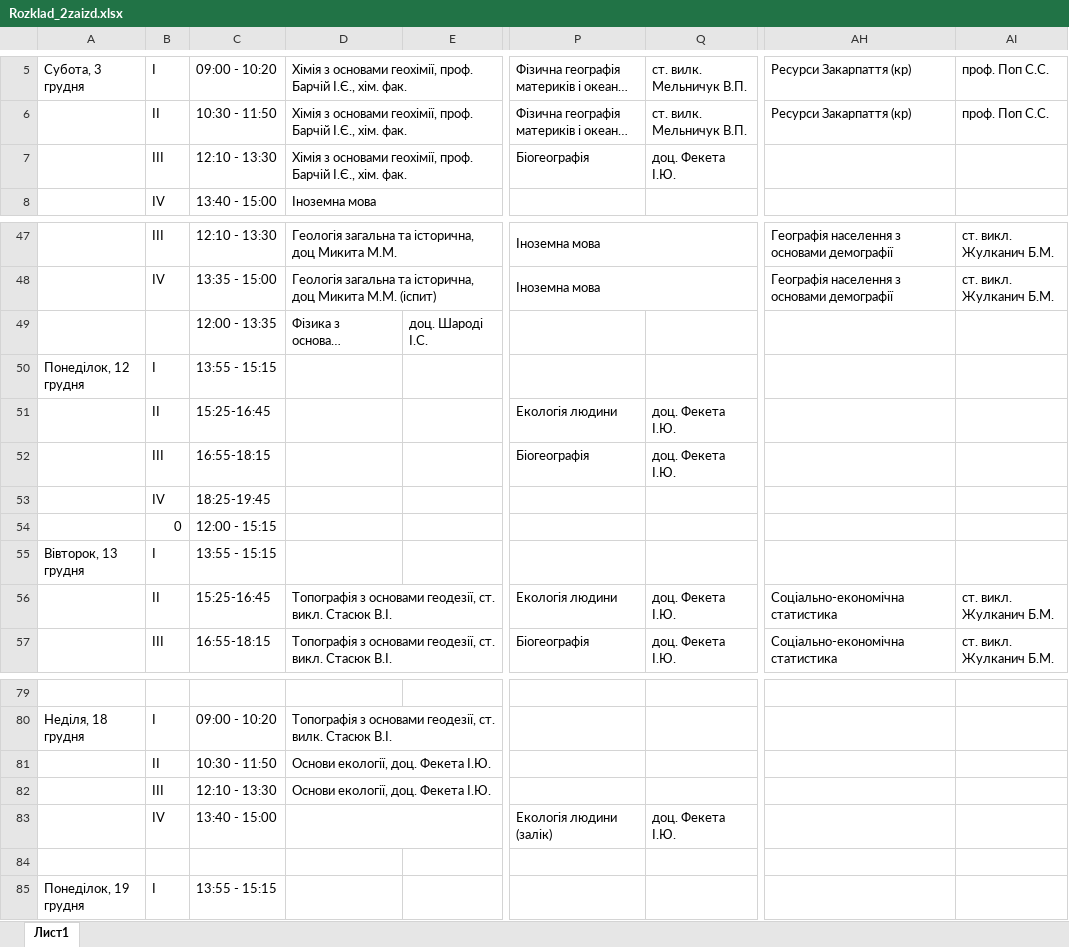
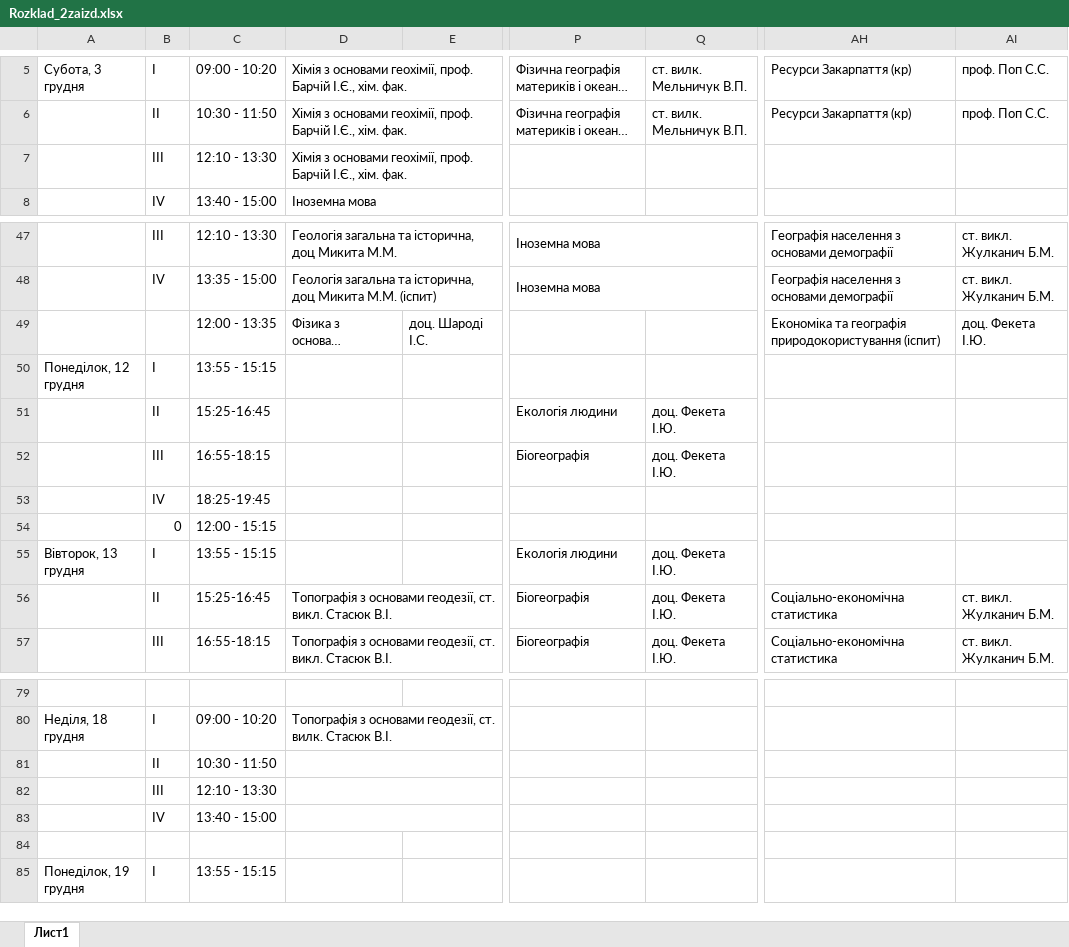
Before and after one commit to gram0001/rozklad, an Excel workbook: Rozklad_2zaizd.xlsx, sheet Лист1, drawn as a sheet; only a part is shown, gaps mark what is left out; long unchanged cells end in …; values as stored, in another font and other column widths than the file's, no cell formats; the diff covers the shown part only; the diff names each change by its address in the sheet, - before the commit and + after, or states it on an @@ line.

```diff
--- a/Rozklad_2zaizd.xlsx (sheet Лист1)
+++ b/Rozklad_2zaizd.xlsx (sheet Лист1)
-P7: Біогеографія
+P7: (empty)
-Q7: доц. Фекета І.Ю.
+Q7: (empty)
-AH49: (empty)
+AH49: Економіка та географія природокористування (іспит)
-AI49: (empty)
+AI49: доц. Фекета І.Ю.
-P55: (empty)
+P55: Екологія людини
-Q55: (empty)
+Q55: доц. Фекета І.Ю.
-P56: Екологія людини
+P56: Біогеографія
-D81:D82: Основи екології, доц. Фекета І.Ю.
+D81:D82: (empty)
-P83: Екологія людини (залік)
+P83: (empty)
-Q83: доц. Фекета І.Ю.
+Q83: (empty)
```
Also changed, not shown: 22 edited cells and merged cells elsewhere in this sheet, cell formats, 5 other files.
